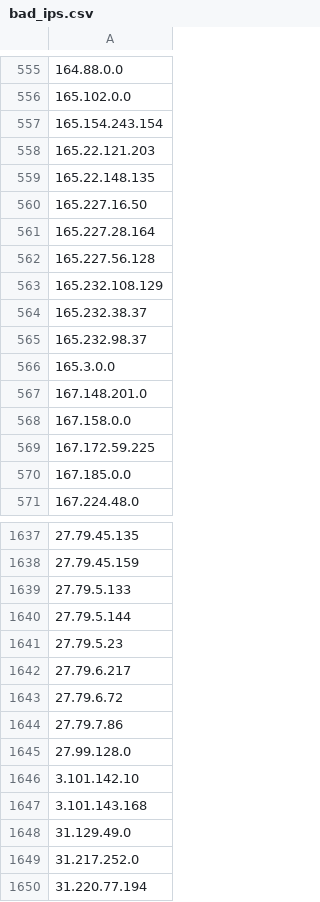
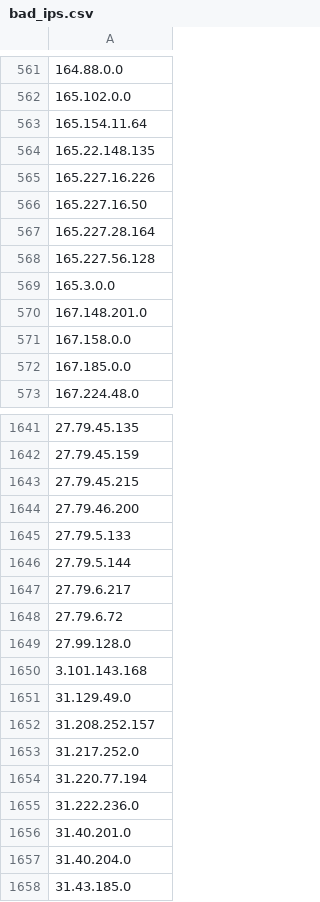
Before and after one commit to Davidlinkcoil/malicious-ip-feeds, a CSV file: bad_ips.csv, drawn as a sheet; only a part is shown, gaps mark what is left out; the shorter side is filled out with more unchanged rows; the diff covers the shown part only.

```diff
--- a/bad_ips.csv
+++ b/bad_ips.csv
@@ -556,5 +562,5 @@
 165.102.0.0
-165.154.243.154
-165.22.121.203
+165.154.11.64
 165.22.148.135
+165.227.16.226
 165.227.16.50
@@ -562,5 +568,2 @@
 165.227.56.128
-165.232.108.129
-165.232.38.37
-165.232.98.37
 165.3.0.0
@@ -568,3 +571,2 @@
 167.158.0.0
-167.172.59.225
 167.185.0.0
@@ -1638,12 +1642,12 @@
 27.79.45.159
+27.79.45.215
+27.79.46.200
 27.79.5.133
 27.79.5.144
-27.79.5.23
 27.79.6.217
 27.79.6.72
-27.79.7.86
 27.99.128.0
-3.101.142.10
 3.101.143.168
 31.129.49.0
+31.208.252.157
 31.217.252.0
```
Also changed, not shown: 70 added rows, 71 removed rows and 6 edited cells elsewhere in this file.
